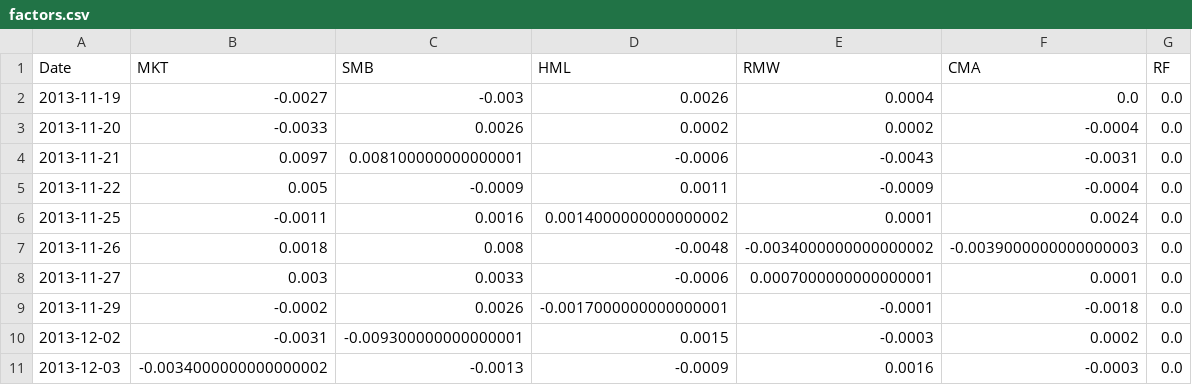
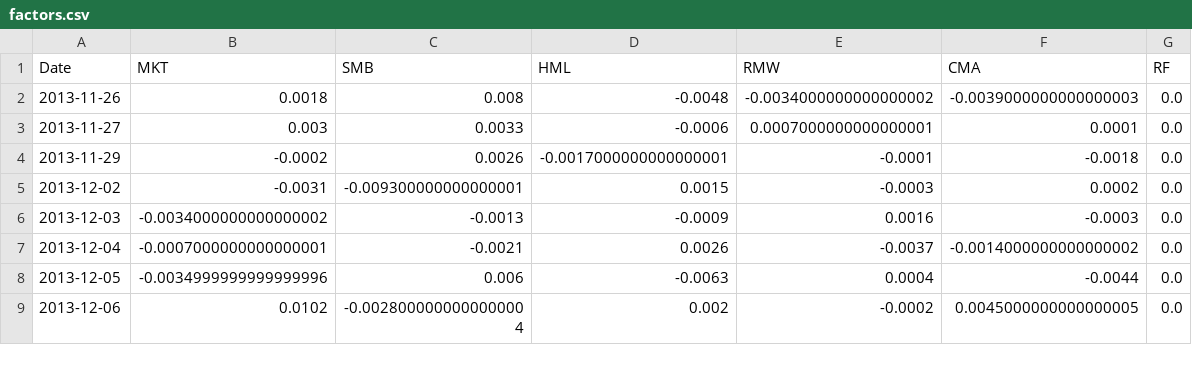
Before and after one commit to lluo5779/Equites, a CSV file: server/models/portfolio/data/factors.csv, drawn as a sheet; only a part is shown; the shorter side is filled out with more unchanged rows.

```diff
--- a/server/models/portfolio/data/factors.csv
+++ b/server/models/portfolio/data/factors.csv
@@ -1,7 +1,2 @@
 Date,MKT,SMB,HML,RMW,CMA,RF
-2013-11-19,-0.0027,-0.003,0.0026,0.0004,0.0,0.0
-2013-11-20,-0.0033,0.0026,0.0002,0.0002,-0.0004,0.0
-2013-11-21,0.0097,0.008100000000000001,-0.0006,-0.0043,-0.0031,0.0
-2013-11-22,0.005,-0.0009,0.0011,-0.0009,-0.0004,0.0
-2013-11-25,-0.0011,0.0016,0.0014000000000000002,0.0001,0.0024,0.0
 2013-11-26,0.0018,0.008,-0.0048,-0.0034000000000000002,-0.0039000000000000003,0.0
```
Also changed, not shown: server/models/portfolio/data/adjClose.csv, server/models/portfolio/data/cov_one.csv, 50 other files.
